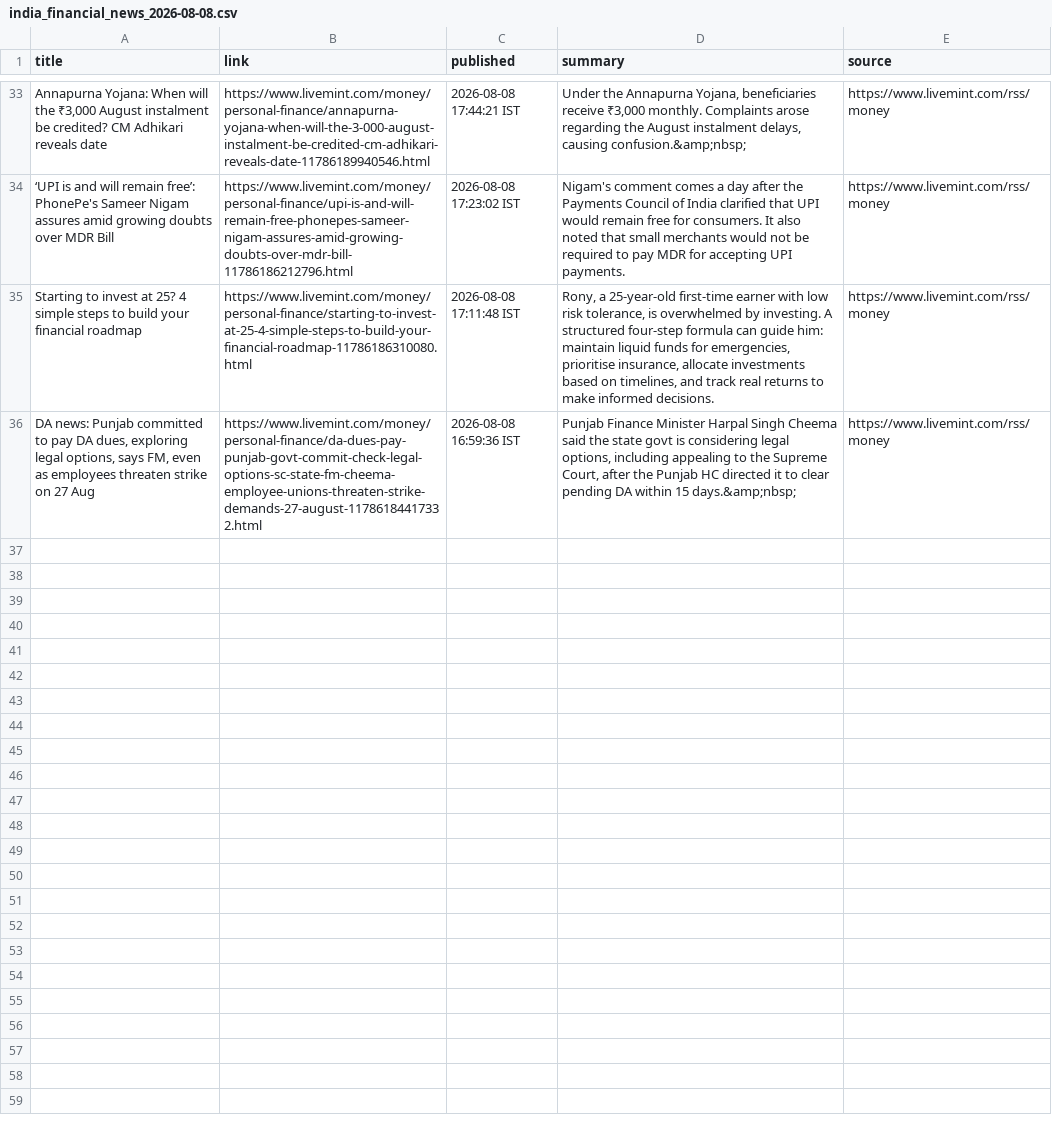
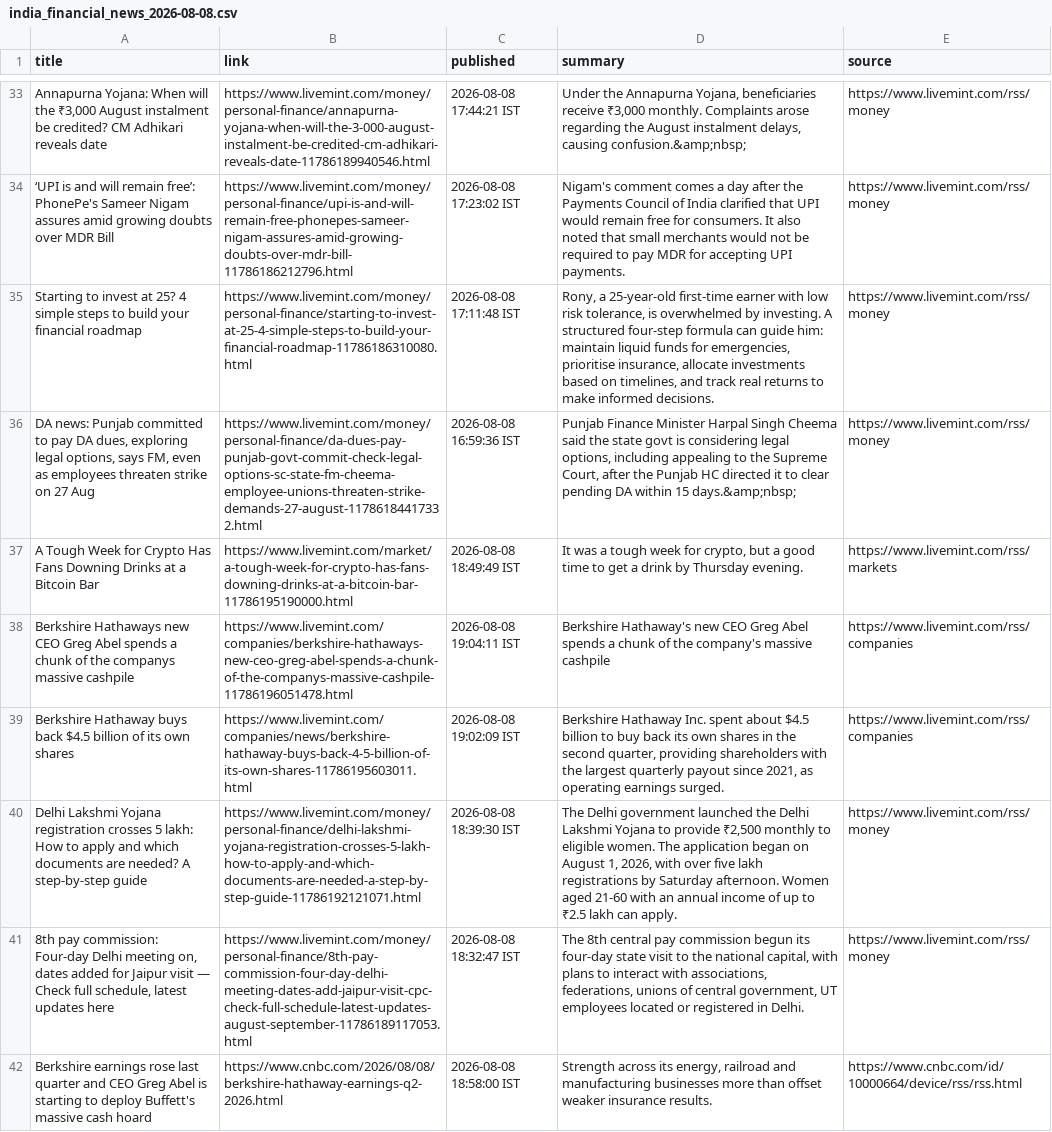
Before and after one commit to aarshrana007/Stock_Analysis, a CSV file: news_data/india_financial_news_2026-08-08.csv, drawn as a sheet; only a part is shown, gaps mark what is left out; the diff names each change by its address in the sheet, - before the commit and + after, or states it on an @@ line.

```diff
--- a/news_data/india_financial_news_2026-08-08.csv
+++ b/news_data/india_financial_news_2026-08-08.csv
+row 37: A Tough Week for Crypto Has Fans Downing Drinks at a Bitcoin Bar | https://www.livemint.com/market/a-tough-week-for-crypto-has-fans-downing-drinks-at-a-bitcoin-bar-11786195190000.html | 2026-08-08 18:49:49 IST | It was a tough week for crypto, but a good time to get a drink by Thursday evening. | https://www.livemint.com/rss/markets
+row 38: Berkshire Hathaways new CEO Greg Abel spends a chunk of the companys massive cashpile | https://www.livemint.com/companies/berkshire-hathaways-new-ceo-greg-abel-spends-a-chunk-of-the-companys-massive-cashpile-11786196051478.html | 2026-08-08 19:04:11 IST | Berkshire Hathaway's new CEO Greg Abel spends a chunk of the company's massive cashpile | https://www.livemint.com/rss/companies
+row 39: Berkshire Hathaway buys back $4.5 billion of its own shares | https://www.livemint.com/companies/news/berkshire-hathaway-buys-back-4-5-billion-of-its-own-shares-11786195603011.html | 2026-08-08 19:02:09 IST | Berkshire Hathaway Inc. spent about $4.5 billion to buy back its own shares in the second quarter, providing shareholders with the largest quarterly payout since 2021, as operating earnings surged. | https://www.livemint.com/rss/companies
+row 40: Delhi Lakshmi Yojana registration crosses 5 lakh: How to apply and which documents are needed? A step-by-step guide | https://www.livemint.com/money/personal-finance/delhi-lakshmi-yojana-registration-crosses-5-lakh-how-to-apply-and-which-documents-are-needed-a-step-by-step-guide-11786192121071.html | 2026-08-08 18:39:30 IST | The Delhi government launched the Delhi Lakshmi Yojana to provide ₹2,500 monthly to eligible women. The application began on August 1, 2026, with over five lakh registrations by Saturday afternoon. Women aged 21-60 with an annual income of up to ₹2.5 lakh can apply. | https://www.livemint.com/rss/money
+row 41: 8th pay commission: Four-day Delhi meeting on, dates added for Jaipur visit — Check full schedule, latest updates here | https://www.livemint.com/money/personal-finance/8th-pay-commission-four-day-delhi-meeting-dates-add-jaipur-visit-cpc-check-full-schedule-latest-updates-august-september-11786189117053.html | 2026-08-08 18:32:47 IST | The 8th central pay commission begun its four-day state visit to the national capital, with plans to interact with associations, federations, unions of central government, UT employees located or registered in Delhi. | https://www.livemint.com/rss/money
+row 42: Berkshire earnings rose last quarter and CEO Greg Abel is starting to deploy Buffett's massive cash hoard | https://www.cnbc.com/2026/08/08/berkshire-hathaway-earnings-q2-2026.html | 2026-08-08 18:58:00 IST | Strength across its energy, railroad and manufacturing businesses more than offset weaker insurance results. | https://www.cnbc.com/id/10000664/device/rss/rss.html
```
Also changed, not shown: 1 other file.
